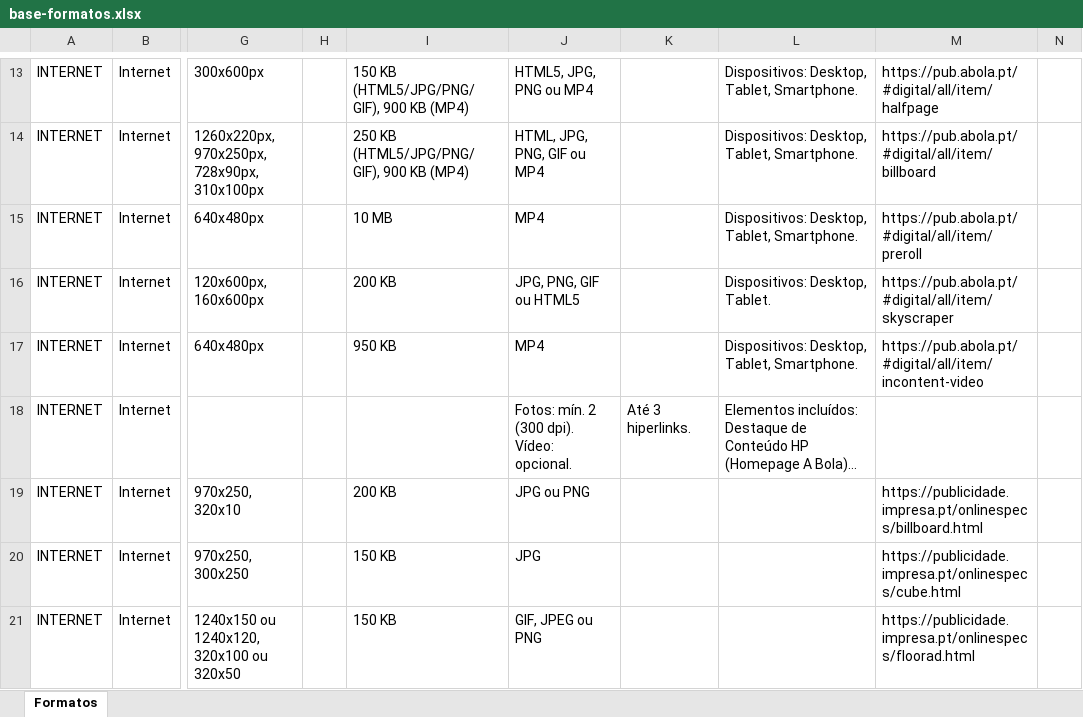
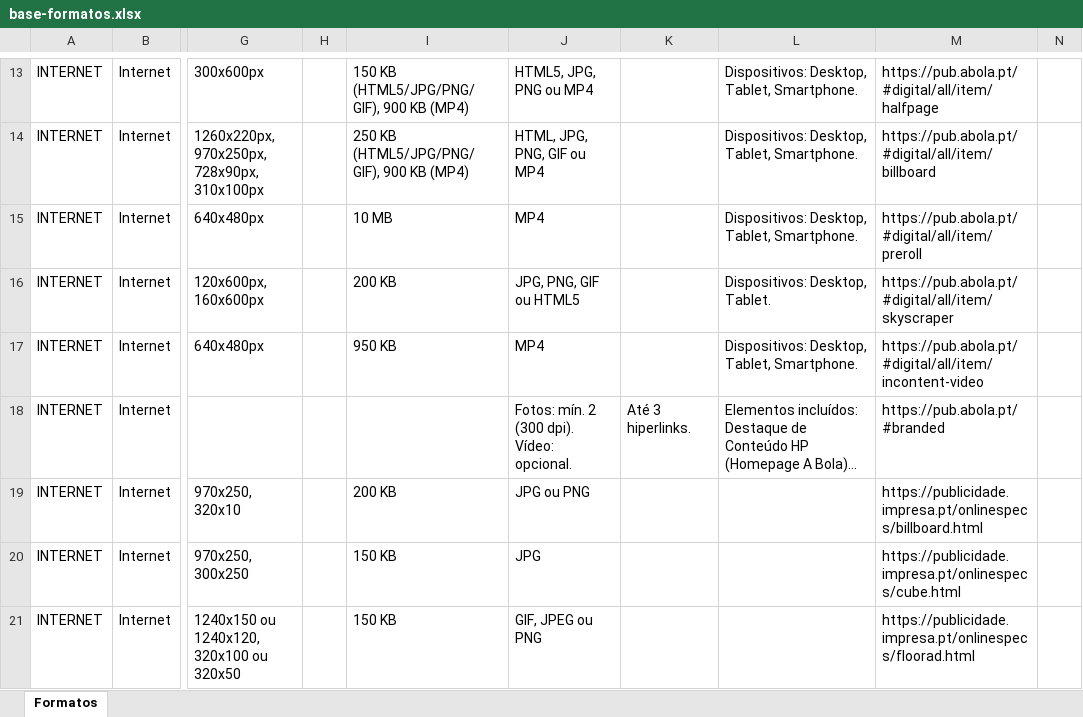
Before and after one commit to claudiarosa00/MS-Builder, an Excel workbook: data/base-formatos.xlsx, sheet Formatos, drawn as a sheet; only a part is shown, gaps mark what is left out; long unchanged cells end in …; values as stored, in another font and other column widths than the file's, no borders; the diff names each change by its address in the sheet, - before the commit and + after, or states it on an @@ line.

```diff
--- a/data/base-formatos.xlsx (sheet Formatos)
+++ b/data/base-formatos.xlsx (sheet Formatos)
-M18: (empty)
+M18: https://pub.abola.pt/#branded
```
